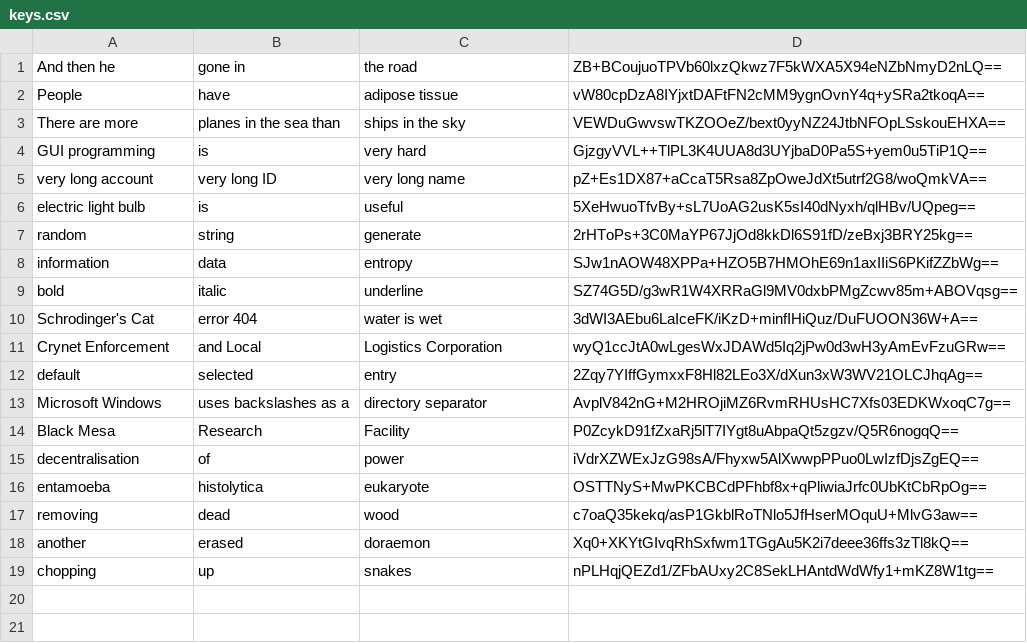
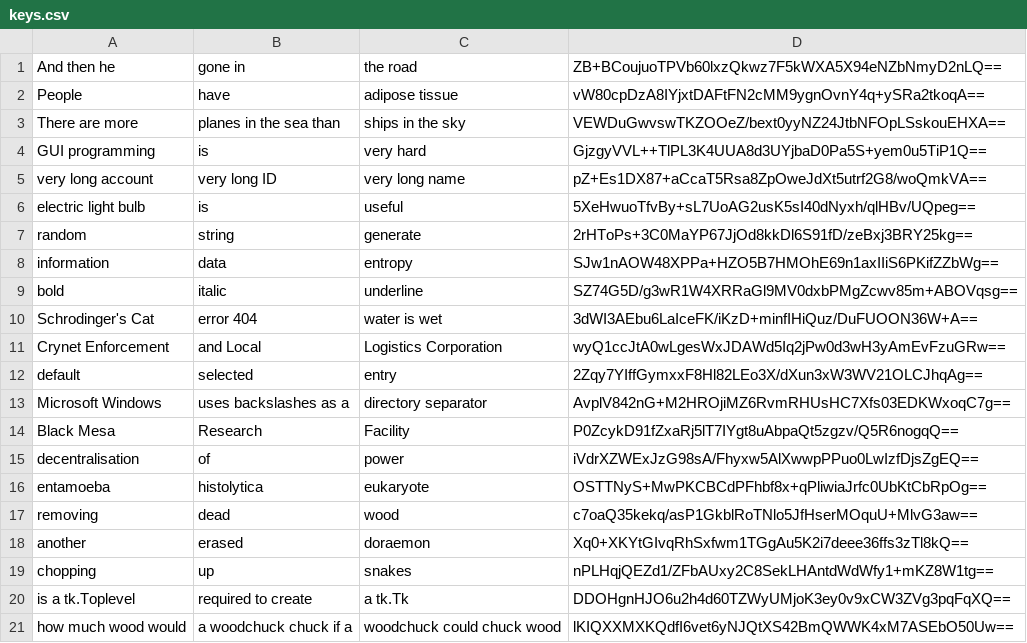
Before and after one commit to 34point5/key-manager, a CSV file: keys.csv, drawn as a sheet; the diff names each change by its address in the sheet, - before the commit and + after, or states it on an @@ line.

```diff
--- a/keys.csv
+++ b/keys.csv
+row 20: is a tk.Toplevel | required to create | a tk.Tk | DDOHgnHJO6u2h4d60TZWyUMjoK3ey0v9xCW3ZVg3pqFqXQ==
+row 21: how much wood would | a woodchuck chuck if a | woodchuck could chuck wood | lKIQXXMXKQdfI6vet6yNJQtXS42BmQWWK4xM7ASEbO50Uw==
```
Also changed, not shown: 1 other file.
